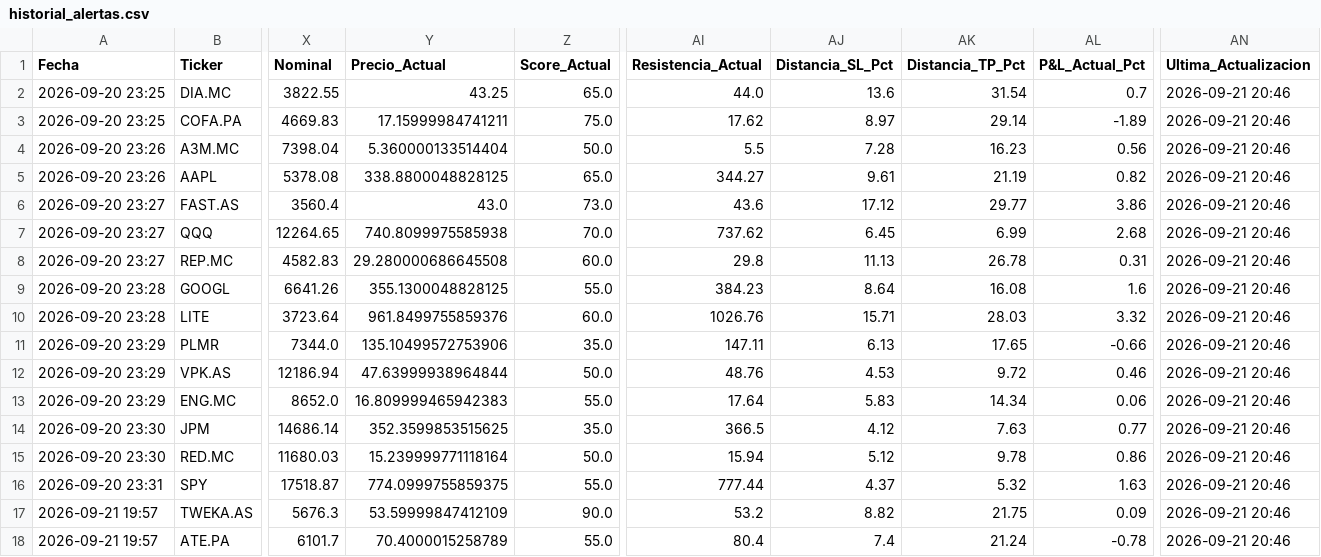
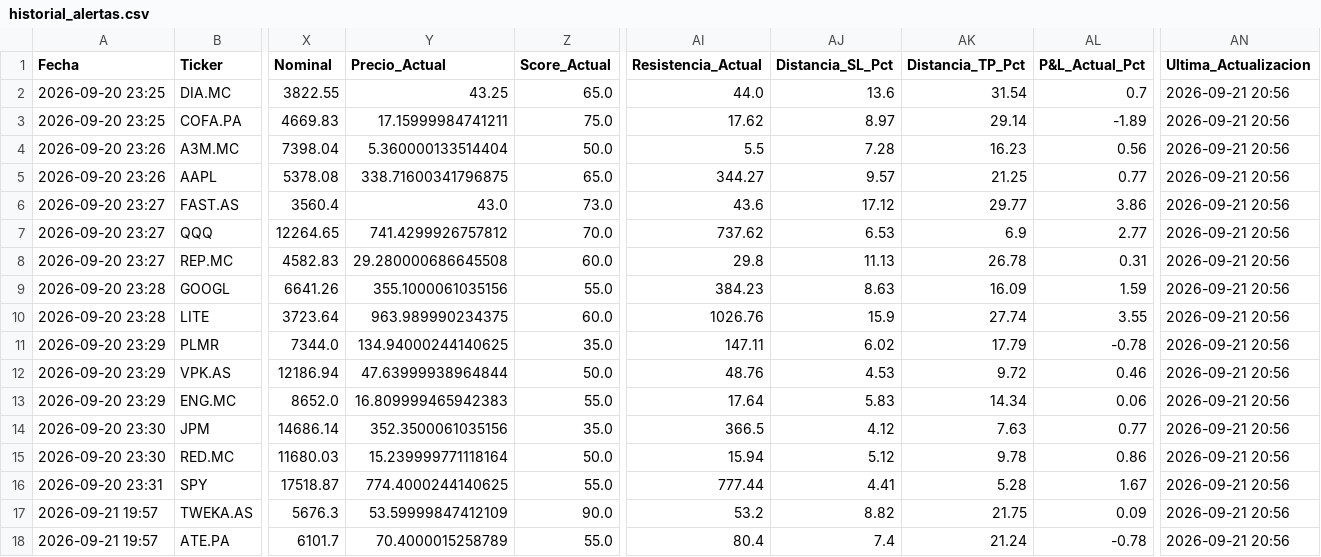
Before and after one commit to fado32/alura-quant, a CSV file: historial_alertas.csv, drawn as a sheet; only a part is shown, gaps mark what is left out; the diff names each change by its address in the sheet, - before the commit and + after, or states it on an @@ line.

```diff
--- a/historial_alertas.csv
+++ b/historial_alertas.csv
-AN2:AN18 (Ultima_Actualizacion): 2026-09-21 20:46
+AN2:AN18 (Ultima_Actualizacion): 2026-09-21 20:56
-Y5 (Precio_Actual): 338.8800048828125
+Y5 (Precio_Actual): 338.71600341796875
-AJ5 (Distancia_SL_Pct): 9.61
+AJ5 (Distancia_SL_Pct): 9.57
-AK5 (Distancia_TP_Pct): 21.19
+AK5 (Distancia_TP_Pct): 21.25
-AL5 (P&L_Actual_Pct): 0.82
+AL5 (P&L_Actual_Pct): 0.77
-Y7 (Precio_Actual): 740.8099975585938
+Y7 (Precio_Actual): 741.4299926757812
-AJ7 (Distancia_SL_Pct): 6.45
+AJ7 (Distancia_SL_Pct): 6.53
-AK7 (Distancia_TP_Pct): 6.99
+AK7 (Distancia_TP_Pct): 6.9
-AL7 (P&L_Actual_Pct): 2.68
+AL7 (P&L_Actual_Pct): 2.77
-Y9 (Precio_Actual): 355.1300048828125
+Y9 (Precio_Actual): 355.1000061035156
-AJ9 (Distancia_SL_Pct): 8.64
+AJ9 (Distancia_SL_Pct): 8.63
-AK9 (Distancia_TP_Pct): 16.08
+AK9 (Distancia_TP_Pct): 16.09
-AL9 (P&L_Actual_Pct): 1.6
+AL9 (P&L_Actual_Pct): 1.59
-Y10 (Precio_Actual): 961.8499755859376
+Y10 (Precio_Actual): 963.989990234375
-AJ10 (Distancia_SL_Pct): 15.71
+AJ10 (Distancia_SL_Pct): 15.9
-AK10 (Distancia_TP_Pct): 28.03
+AK10 (Distancia_TP_Pct): 27.74
-AL10 (P&L_Actual_Pct): 3.32
+AL10 (P&L_Actual_Pct): 3.55
-Y11 (Precio_Actual): 135.10499572753906
+Y11 (Precio_Actual): 134.94000244140625
-AJ11 (Distancia_SL_Pct): 6.13
+AJ11 (Distancia_SL_Pct): 6.02
-AK11 (Distancia_TP_Pct): 17.65
+AK11 (Distancia_TP_Pct): 17.79
-AL11 (P&L_Actual_Pct): -0.66
+AL11 (P&L_Actual_Pct): -0.78
-Y14 (Precio_Actual): 352.3599853515625
+Y14 (Precio_Actual): 352.3500061035156
-Y16 (Precio_Actual): 774.0999755859375
+Y16 (Precio_Actual): 774.4000244140625
-AJ16 (Distancia_SL_Pct): 4.37
+AJ16 (Distancia_SL_Pct): 4.41
-AK16 (Distancia_TP_Pct): 5.32
+AK16 (Distancia_TP_Pct): 5.28
-AL16 (P&L_Actual_Pct): 1.63
+AL16 (P&L_Actual_Pct): 1.67
```
